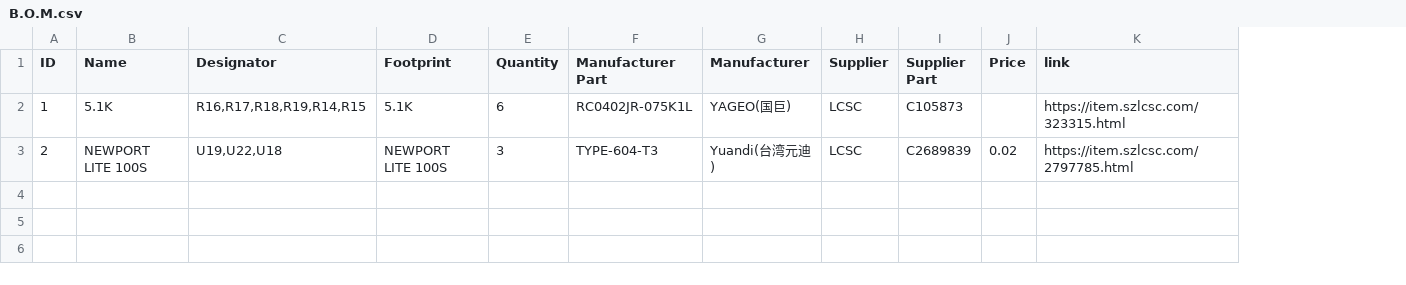
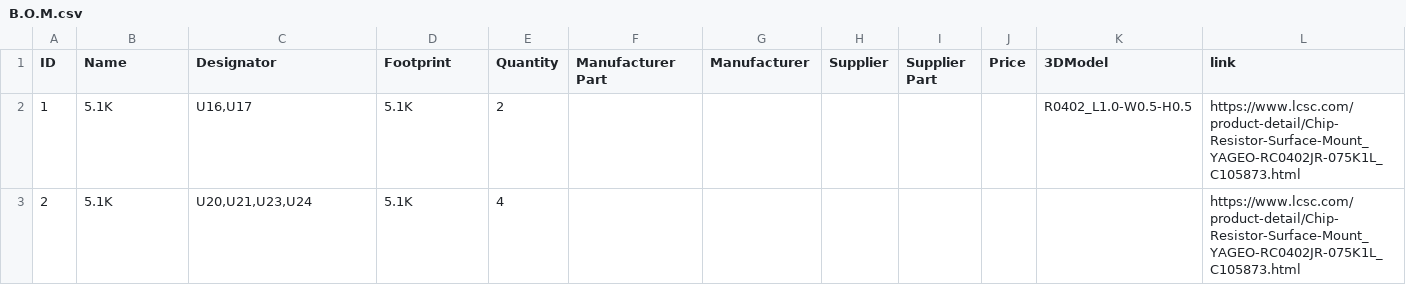
Before and after one commit to pbanj/pbcb, a CSV file: The pbcb Gerber files/B.O.M.csv, drawn as a sheet; addresses are those after the commit; the diff names each change by its address in the sheet, - before the commit and + after, or states it on an @@ line.

```diff
--- a/The pbcb Gerber files/B.O.M.csv
+++ b/The pbcb Gerber files/B.O.M.csv
+column K (3DModel), row 2: R0402_L1.0-W0.5-H0.5
-C2 (Designator): R16,R17,R18,R19,R14,R15
+C2 (Designator): U16,U17
-E2 (Quantity): 6
+E2 (Quantity): 2
-F2 (Manufacturer Part): RC0402JR-075K1L
+F2 (Manufacturer Part): (empty)
-G2 (Manufacturer): YAGEO(国巨)
+G2 (Manufacturer): (empty)
-H2:H3 (Supplier): LCSC
+H2:H3 (Supplier): (empty)
-I2 (Supplier Part): C105873
+I2 (Supplier Part): (empty)
-L2 (link): https://item.szlcsc.com/323315.html
+L2 (link): https://www.lcsc.com/product-detail/Chip-Resistor-Surface-Mount_YAGEO-RC0402JR-075K1L_C105873.html
-B3 (Name): NEWPORT LITE 100S
+B3 (Name): 5.1K
-C3 (Designator): U19,U22,U18
+C3 (Designator): U20,U21,U23,U24
-D3 (Footprint): NEWPORT LITE 100S
+D3 (Footprint): 5.1K
-E3 (Quantity): 3
+E3 (Quantity): 4
-F3 (Manufacturer Part): TYPE-604-T3
+F3 (Manufacturer Part): (empty)
-G3 (Manufacturer): Yuandi(台湾元迪)
+G3 (Manufacturer): (empty)
-I3 (Supplier Part): C2689839
+I3 (Supplier Part): (empty)
-J3 (Price): 0.02
+J3 (Price): (empty)
-L3 (link): https://item.szlcsc.com/2797785.html
+L3 (link): https://www.lcsc.com/product-detail/Chip-Resistor-Surface-Mount_YAGEO-RC0402JR-075K1L_C105873.html
```
Also changed, not shown: The pbcb Gerber files/Pick and Place.csv, 11 other files.
